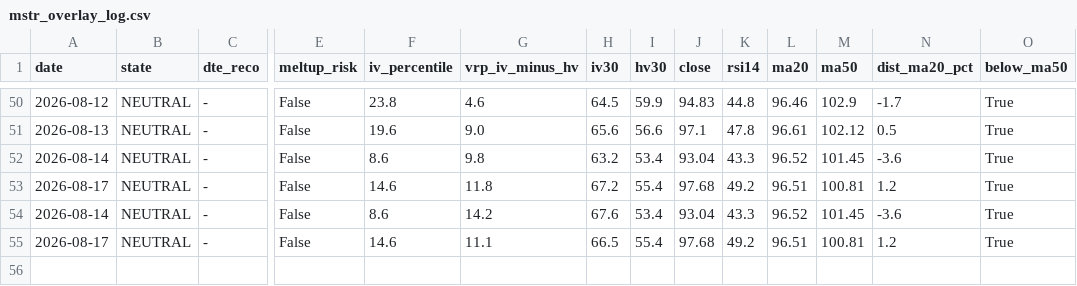
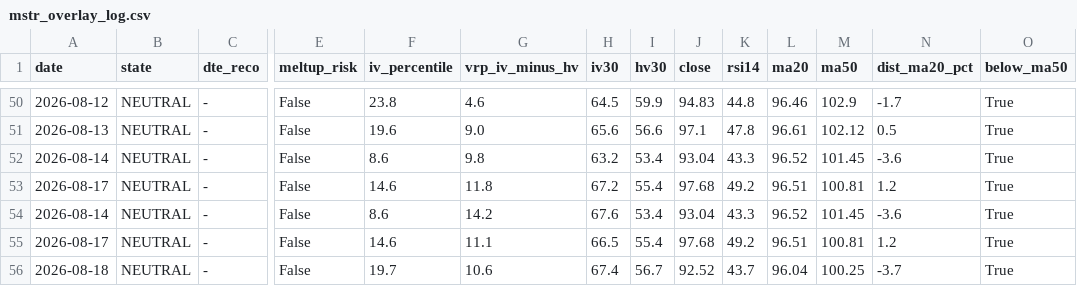
Before and after one commit to rellitch/mstr-overlay, a CSV file: mstr_overlay_log.csv, drawn as a sheet; only a part is shown, gaps mark what is left out; rows hold the shown columns only; the diff names each change by its address in the sheet, - before the commit and + after, or states it on an @@ line.

```diff
--- a/mstr_overlay_log.csv
+++ b/mstr_overlay_log.csv
+row 56: 2026-08-18 | NEUTRAL | - | False | 19.7 | 10.6 | 67.4 | 56.7 | 92.52 | 43.7 | 96.04 | 100.25 | -3.7 | True
```
Also changed, not shown: 2 other files.
